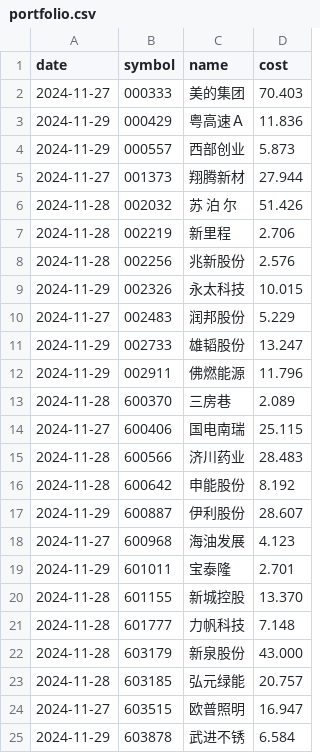
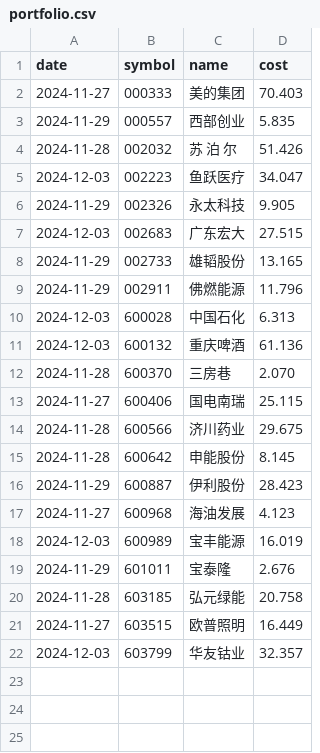
Before and after one commit to enzohe36/quant, a CSV file: assets/portfolio.csv, drawn as a sheet.

Commit message:
Major update: Redefined get_data() etc. to include opening price. Improved coding in most files.

```diff
--- a/assets/portfolio.csv
+++ b/assets/portfolio.csv
@@ -2,24 +2,21 @@ date,symbol,name,cost
 2024-11-27,000333,美的集团,70.403
-2024-11-29,000429,粤高速Ａ,11.836
-2024-11-29,000557,西部创业, 5.873
-2024-11-27,001373,翔腾新材,27.944
+2024-11-29,000557,西部创业, 5.835
 2024-11-28,002032,苏 泊 尔,51.426
-2024-11-28,002219,新里程, 2.706
-2024-11-28,002256,兆新股份, 2.576
-2024-11-29,002326,永太科技,10.015
-2024-11-27,002483,润邦股份, 5.229
-2024-11-29,002733,雄韬股份,13.247
+2024-12-03,002223,鱼跃医疗,34.047
+2024-11-29,002326,永太科技, 9.905
+2024-12-03,002683,广东宏大,27.515
+2024-11-29,002733,雄韬股份,13.165
 2024-11-29,002911,佛燃能源,11.796
-2024-11-28,600370,三房巷, 2.089
+2024-12-03,600028,中国石化, 6.313
+2024-12-03,600132,重庆啤酒,61.136
+2024-11-28,600370,三房巷, 2.070
 2024-11-27,600406,国电南瑞,25.115
-2024-11-28,600566,济川药业,28.483
-2024-11-28,600642,申能股份, 8.192
-2024-11-29,600887,伊利股份,28.607
+2024-11-28,600566,济川药业,29.675
+2024-11-28,600642,申能股份, 8.145
+2024-11-29,600887,伊利股份,28.423
 2024-11-27,600968,海油发展, 4.123
-2024-11-29,601011,宝泰隆, 2.701
-2024-11-28,601155,新城控股,13.370
-2024-11-28,601777,力帆科技, 7.148
-2024-11-28,603179,新泉股份,43.000
-2024-11-28,603185,弘元绿能,20.757
-2024-11-27,603515,欧普照明,16.947
-2024-11-29,603878,武进不锈, 6.584
+2024-12-03,600989,宝丰能源,16.019
+2024-11-29,601011,宝泰隆, 2.676
+2024-11-28,603185,弘元绿能,20.758
+2024-11-27,603515,欧普照明,16.449
+2024-12-03,603799,华友钴业,32.357
```
Also changed, not shown: assets/csi300.csv, 19 other files.
